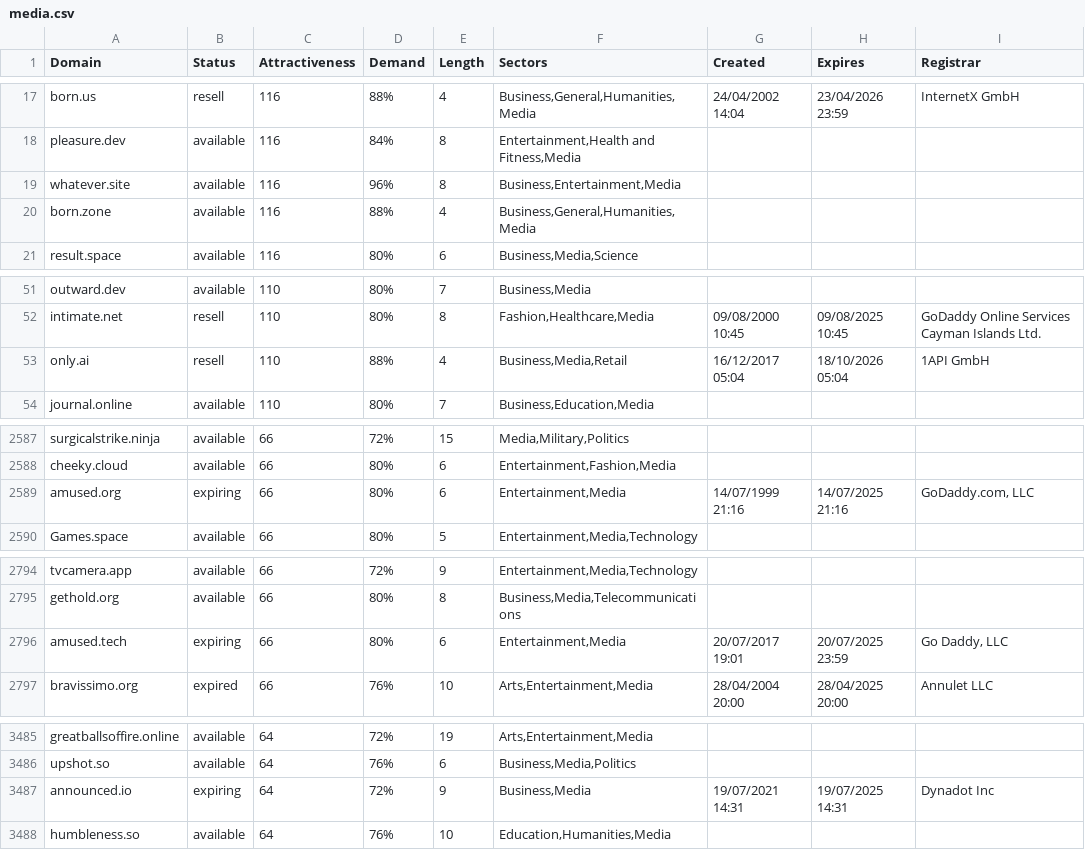
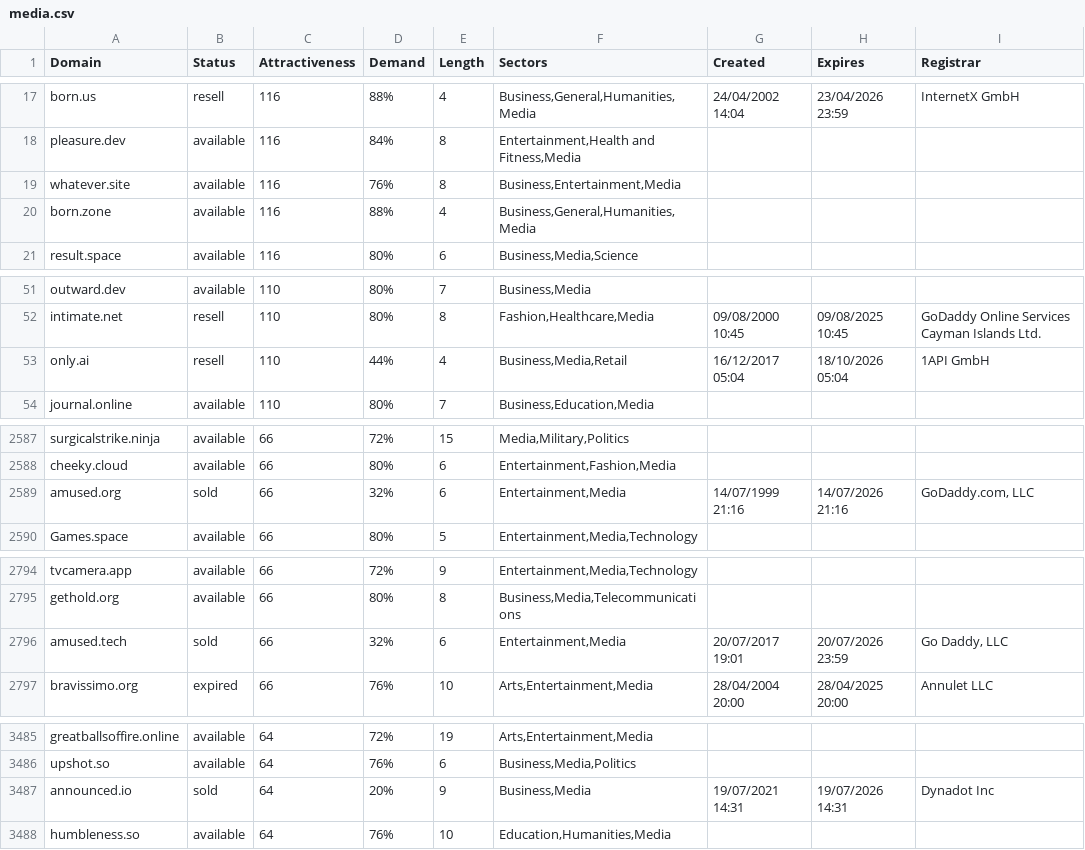
Before and after one commit to UniqueDomains/media-oneword-domains, a CSV file: media.csv, drawn as a sheet; only a part is shown, gaps mark what is left out; the diff covers the shown part only.

Commit message:
Domains update

```diff
--- a/media.csv
+++ b/media.csv
@@ -18,3 +18,3 @@ born.us,resell,116,88%,4,"Business,General,Humanities,Media",24/04/2002 14:04,23
 pleasure.dev,available,116,84%,8,"Entertainment,Health and Fitness,Media",,,
-whatever.site,available,116,96%,8,"Business,Entertainment,Media",,,
+whatever.site,available,116,76%,8,"Business,Entertainment,Media",,,
 born.zone,available,116,88%,4,"Business,General,Humanities,Media",,,
@@ -52,3 +52,3 @@ outward.dev,available,110,80%,7,"Business,Media",,,
 intimate.net,resell,110,80%,8,"Fashion,Healthcare,Media",09/08/2000 10:45,09/08/2025 10:45,GoDaddy Online Services Cayman Islands Ltd.
-only.ai,resell,110,88%,4,"Business,Media,Retail",16/12/2017 05:04,18/10/2026 05:04,1API GmbH
+only.ai,resell,110,44%,4,"Business,Media,Retail",16/12/2017 05:04,18/10/2026 05:04,1API GmbH
 journal.online,available,110,80%,7,"Business,Education,Media",,,
@@ -2588,3 +2588,3 @@ surgicalstrike.ninja,available,66,72%,15,"Media,Military,Politics",,,
 cheeky.cloud,available,66,80%,6,"Entertainment,Fashion,Media",,,
-amused.org,expiring,66,80%,6,"Entertainment,Media",14/07/1999 21:16,14/07/2025 21:16,"GoDaddy.com, LLC"
+amused.org,sold,66,32%,6,"Entertainment,Media",14/07/1999 21:16,14/07/2026 21:16,"GoDaddy.com, LLC"
 Games.space,available,66,80%,5,"Entertainment,Media,Technology",,,
@@ -2795,3 +2795,3 @@ tvcamera.app,available,66,72%,9,"Entertainment,Media,Technology",,,
 gethold.org,available,66,80%,8,"Business,Media,Telecommunications",,,
-amused.tech,expiring,66,80%,6,"Entertainment,Media",20/07/2017 19:01,20/07/2025 23:59,"Go Daddy, LLC"
+amused.tech,sold,66,32%,6,"Entertainment,Media",20/07/2017 19:01,20/07/2026 23:59,"Go Daddy, LLC"
 bravissimo.org,expired,66,76%,10,"Arts,Entertainment,Media",28/04/2004 20:00,28/04/2025 20:00,Annulet LLC
@@ -3486,3 +3486,3 @@ greatballsoffire.online,available,64,72%,19,"Arts,Entertainment,Media",,,
 upshot.so,available,64,76%,6,"Business,Media,Politics",,,
-announced.io,expiring,64,72%,9,"Business,Media",19/07/2021 14:31,19/07/2025 14:31,Dynadot Inc
+announced.io,sold,64,20%,9,"Business,Media",19/07/2021 14:31,19/07/2026 14:31,Dynadot Inc
 humbleness.so,available,64,76%,10,"Education,Humanities,Media",,,
```
Also changed, not shown: 8 edited cells elsewhere in this file, 2 other files.
